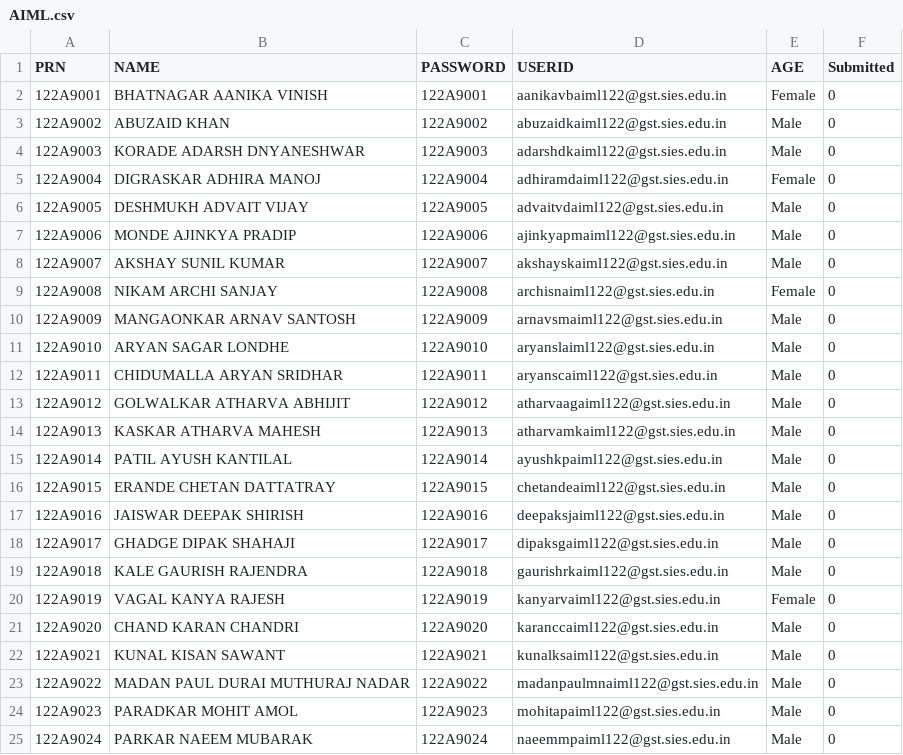
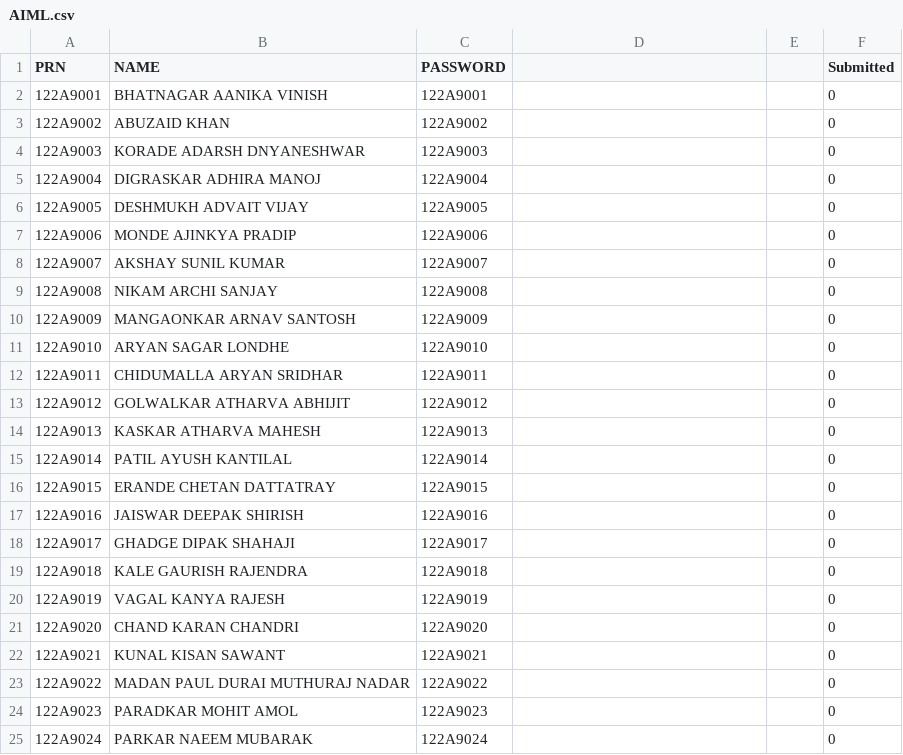
Before and after one commit to rithvikshettyy/FeedbackForm, a CSV file: src/AIML.csv, drawn as a sheet; only a part is shown; the diff covers the shown part only.

Commit message:
XL

```diff
--- a/src/AIML.csv
+++ b/src/AIML.csv
@@ -1,25 +1,25 @@
-PRN,NAME,PASSWORD,USERID,AGE,Submitted
-122A9001,BHATNAGAR AANIKA VINISH,122A9001,aanikavbaiml122@gst.sies.edu.in,Female,0
-122A9002,ABUZAID KHAN,122A9002,abuzaidkaiml122@gst.sies.edu.in,Male,0
-122A9003,KORADE ADARSH DNYANESHWAR,122A9003,adarshdkaiml122@gst.sies.edu.in,Male,0
-122A9004,DIGRASKAR ADHIRA MANOJ,122A9004,adhiramdaiml122@gst.sies.edu.in,Female,0
-122A9005,DESHMUKH ADVAIT VIJAY,122A9005,advaitvdaiml122@gst.sies.edu.in,Male,0
-122A9006,MONDE AJINKYA PRADIP,122A9006,ajinkyapmaiml122@gst.sies.edu.in,Male,0
-122A9007,AKSHAY SUNIL KUMAR,122A9007,akshayskaiml122@gst.sies.edu.in,Male,0
-122A9008,NIKAM ARCHI SANJAY,122A9008,archisnaiml122@gst.sies.edu.in,Female,0
-122A9009,MANGAONKAR ARNAV SANTOSH,122A9009,arnavsmaiml122@gst.sies.edu.in,Male,0
-122A9010,ARYAN SAGAR LONDHE,122A9010,aryanslaiml122@gst.sies.edu.in,Male,0
-122A9011,CHIDUMALLA ARYAN SRIDHAR,122A9011,aryanscaiml122@gst.sies.edu.in,Male,0
-122A9012,GOLWALKAR ATHARVA ABHIJIT,122A9012,atharvaagaiml122@gst.sies.edu.in,Male,0
-122A9013,KASKAR ATHARVA MAHESH,122A9013,atharvamkaiml122@gst.sies.edu.in,Male,0
-122A9014,PATIL AYUSH KANTILAL,122A9014,ayushkpaiml122@gst.sies.edu.in,Male,0
-122A9015,ERANDE CHETAN DATTATRAY,122A9015,chetandeaiml122@gst.sies.edu.in,Male,0
-122A9016,JAISWAR DEEPAK SHIRISH,122A9016,deepaksjaiml122@gst.sies.edu.in,Male,0
-122A9017,GHADGE DIPAK SHAHAJI,122A9017,dipaksgaiml122@gst.sies.edu.in,Male,0
-122A9018,KALE GAURISH RAJENDRA,122A9018,gaurishrkaiml122@gst.sies.edu.in,Male,0
-122A9019,VAGAL KANYA RAJESH,122A9019,kanyarvaiml122@gst.sies.edu.in,Female,0
-122A9020,CHAND KARAN CHANDRI,122A9020,karanccaiml122@gst.sies.edu.in,Male,0
-122A9021,KUNAL KISAN SAWANT,122A9021,kunalksaiml122@gst.sies.edu.in,Male,0
-122A9022,MADAN PAUL DURAI MUTHURAJ NADAR,122A9022,madanpaulmnaiml122@gst.sies.edu.in,Male,0
-122A9023,PARADKAR MOHIT AMOL,122A9023,mohitapaiml122@gst.sies.edu.in,Male,0
-122A9024,PARKAR NAEEM MUBARAK,122A9024,naeemmpaiml122@gst.sies.edu.in,Male,0
+PRN,NAME,PASSWORD,,,Submitted
+122A9001,BHATNAGAR AANIKA VINISH,122A9001,,,0
+122A9002,ABUZAID KHAN,122A9002,,,0
+122A9003,KORADE ADARSH DNYANESHWAR,122A9003,,,0
+122A9004,DIGRASKAR ADHIRA MANOJ,122A9004,,,0
+122A9005,DESHMUKH ADVAIT VIJAY,122A9005,,,0
+122A9006,MONDE AJINKYA PRADIP,122A9006,,,0
+122A9007,AKSHAY SUNIL KUMAR,122A9007,,,0
+122A9008,NIKAM ARCHI SANJAY,122A9008,,,0
+122A9009,MANGAONKAR ARNAV SANTOSH,122A9009,,,0
+122A9010,ARYAN SAGAR LONDHE,122A9010,,,0
+122A9011,CHIDUMALLA ARYAN SRIDHAR,122A9011,,,0
+122A9012,GOLWALKAR ATHARVA ABHIJIT,122A9012,,,0
+122A9013,KASKAR ATHARVA MAHESH,122A9013,,,0
+122A9014,PATIL AYUSH KANTILAL,122A9014,,,0
+122A9015,ERANDE CHETAN DATTATRAY,122A9015,,,0
+122A9016,JAISWAR DEEPAK SHIRISH,122A9016,,,0
+122A9017,GHADGE DIPAK SHAHAJI,122A9017,,,0
+122A9018,KALE GAURISH RAJENDRA,122A9018,,,0
+122A9019,VAGAL KANYA RAJESH,122A9019,,,0
+122A9020,CHAND KARAN CHANDRI,122A9020,,,0
+122A9021,KUNAL KISAN SAWANT,122A9021,,,0
+122A9022,MADAN PAUL DURAI MUTHURAJ NADAR,122A9022,,,0
+122A9023,PARADKAR MOHIT AMOL,122A9023,,,0
+122A9024,PARKAR NAEEM MUBARAK,122A9024,,,0
```
Also changed, not shown: 78 edited cells elsewhere in this file.
